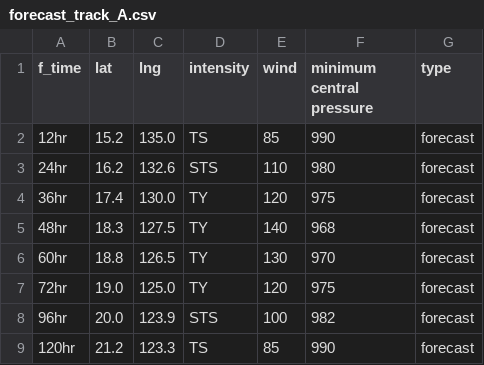
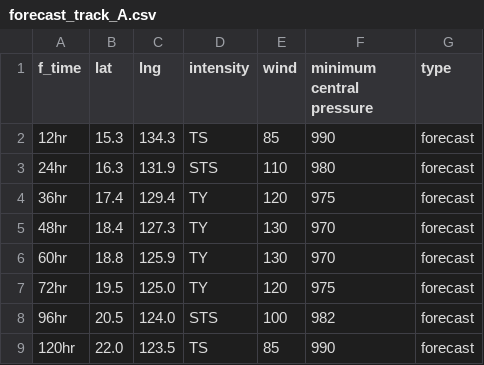
Before and after one commit to zax41006-bot/MMC-TC-GIS, a CSV file: forecast_track_A.csv, drawn as a sheet.

Commit message:
Update forecast_track_A.csv

```diff
--- a/forecast_track_A.csv
+++ b/forecast_track_A.csv
@@ -1,9 +1,9 @@
 f_time,lat,lng,intensity,wind,minimum central pressure,type
-12hr,15.2,135.0,TS,85,990,forecast
-24hr,16.2,132.6,STS,110,980,forecast
-36hr,17.4,130.0,TY,120,975,forecast
-48hr,18.3,127.5,TY,140,968,forecast
-60hr,18.8,126.5,TY,130,970,forecast
-72hr,19.0,125.0,TY,120,975,forecast
-96hr,20.0,123.9,STS,100,982,forecast
-120hr,21.2,123.3,TS,85,990,forecast
+12hr,15.3,134.3,TS,85,990,forecast
+24hr,16.3,131.9,STS,110,980,forecast
+36hr,17.4,129.4,TY,120,975,forecast
+48hr,18.4,127.3,TY,130,970,forecast
+60hr,18.8,125.9,TY,130,970,forecast
+72hr,19.5,125.0,TY,120,975,forecast
+96hr,20.5,124.0,STS,100,982,forecast
+120hr,22.0,123.5,TS,85,990,forecast
```
